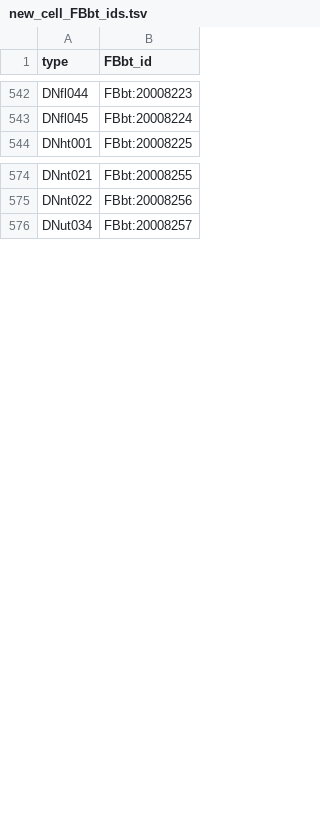
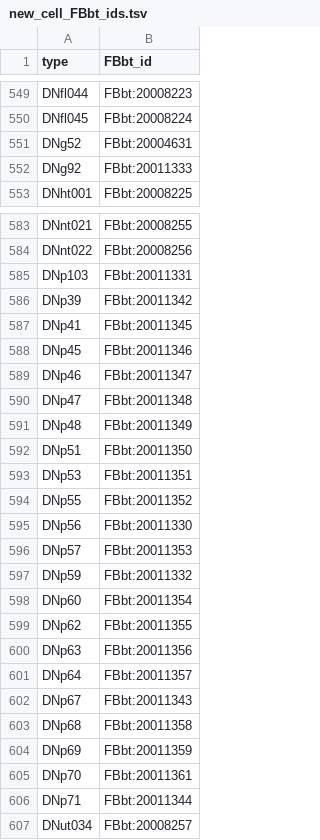
Before and after one commit to FlyBase/drosophila-anatomy-developmental-ontology, a TSV file: src/patterns/robot_template_projects/manc_neurons/new_cell_FBbt_ids.tsv, drawn as a sheet; only a part is shown, gaps mark what is left out; the diff covers the shown part only; the diff names each change by its address in the sheet, - before the commit and + after, or states it on an @@ line.

```diff
--- a/src/patterns/robot_template_projects/manc_neurons/new_cell_FBbt_ids.tsv
+++ b/src/patterns/robot_template_projects/manc_neurons/new_cell_FBbt_ids.tsv
+row 551: DNg52 | FBbt:20004631
+row 552: DNg92 | FBbt:20011333
+row 585: DNp103 | FBbt:20011331
+row 586: DNp39 | FBbt:20011342
+row 587: DNp41 | FBbt:20011345
+row 588: DNp45 | FBbt:20011346
+row 589: DNp46 | FBbt:20011347
+row 590: DNp47 | FBbt:20011348
+row 591: DNp48 | FBbt:20011349
+row 592: DNp51 | FBbt:20011350
+row 593: DNp53 | FBbt:20011351
+row 594: DNp55 | FBbt:20011352
+row 595: DNp56 | FBbt:20011330
+row 596: DNp57 | FBbt:20011353
+row 597: DNp59 | FBbt:20011332
+row 598: DNp60 | FBbt:20011354
+row 599: DNp62 | FBbt:20011355
+row 600: DNp63 | FBbt:20011356
+row 601: DNp64 | FBbt:20011357
+row 602: DNp67 | FBbt:20011343
+row 603: DNp68 | FBbt:20011358
+row 604: DNp69 | FBbt:20011359
+row 605: DNp70 | FBbt:20011361
+row 606: DNp71 | FBbt:20011344
```
Also changed, not shown: 7 added rows elsewhere in this file, src/patterns/robot_template_projects/manc_neurons/typing_info.tsv, 1 other file.
